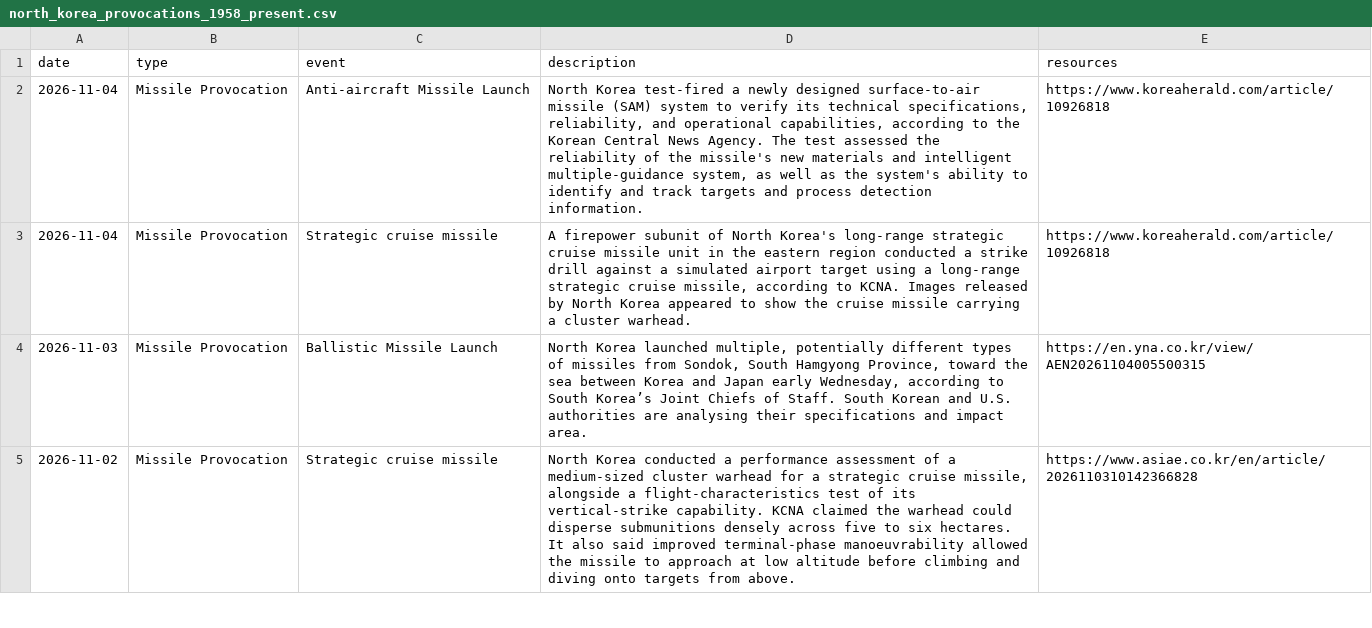
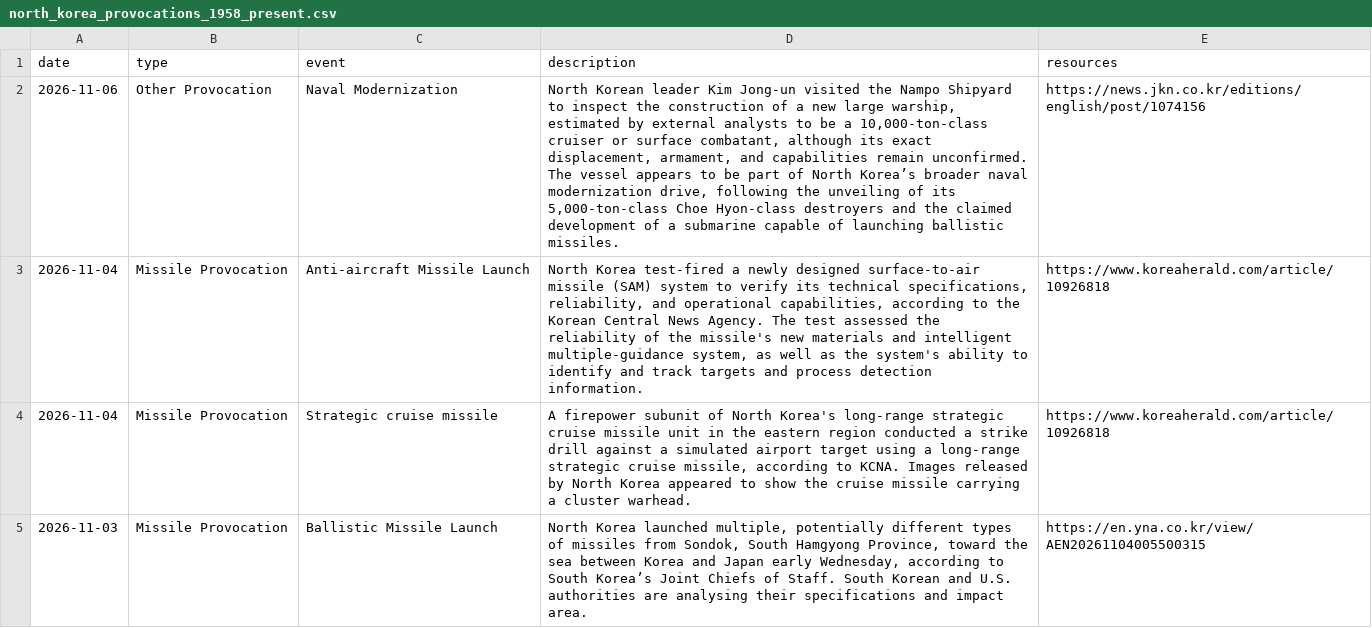
Before and after one commit to stiles/north-korea-provocations, a CSV file: data/raw/north_korea_provocations_1958_present.csv, drawn as a sheet; only a part is shown; the shorter side is filled out with more unchanged rows; the diff names each change by its address in the sheet, - before the commit and + after, or states it on an @@ line.

```diff
--- a/data/raw/north_korea_provocations_1958_present.csv
+++ b/data/raw/north_korea_provocations_1958_present.csv
+row 2: 2026-11-06 | Other Provocation | Naval Modernization | North Korean leader Kim Jong-un visited the Nampo Shipyard to inspect the construction of a new large warship, estimated by external analysts to be a 10,000-ton-class cruiser or surface combatant, although its exact displacement, armament, and capabilities remain unconfirmed. The vessel appears to be part of North Korea’s broader naval modernization drive, following the unveiling of its 5,000-ton-class Choe Hyon-class destroyers and the claimed development of a submarine capable of launching ballistic missiles. | https://news.jkn.co.kr/editions/english/post/1074156
```
Also changed, not shown: data/processed/north_korea_provocations_1958_present.csv, 2 other files.
